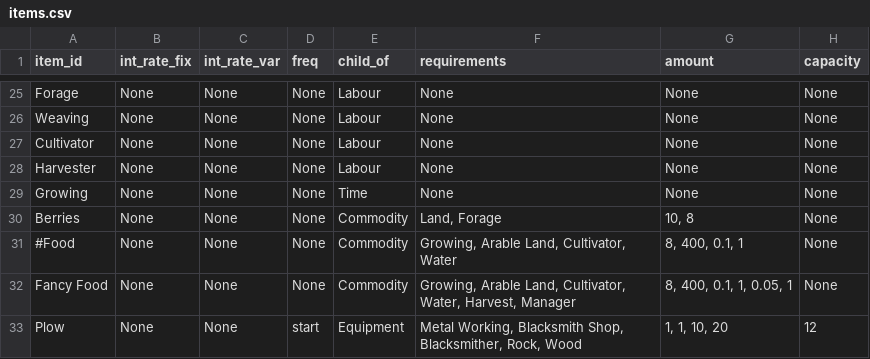
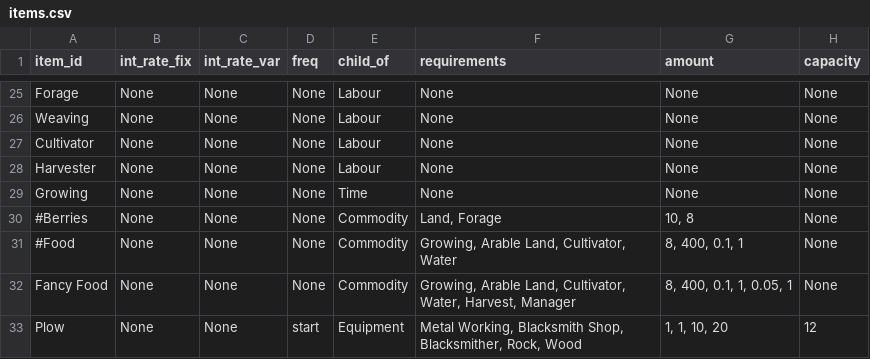
Before and after one commit to ralexander11/acct_legacy, a CSV file: data/items.csv, drawn as a sheet; only a part is shown, gaps mark what is left out; the diff names each change by its address in the sheet, - before the commit and + after, or states it on an @@ line.

```diff
--- a/data/items.csv
+++ b/data/items.csv
-A30 (item_id): Berries
+A30 (item_id): #Berries
```
Also changed, not shown: 5 other files.
